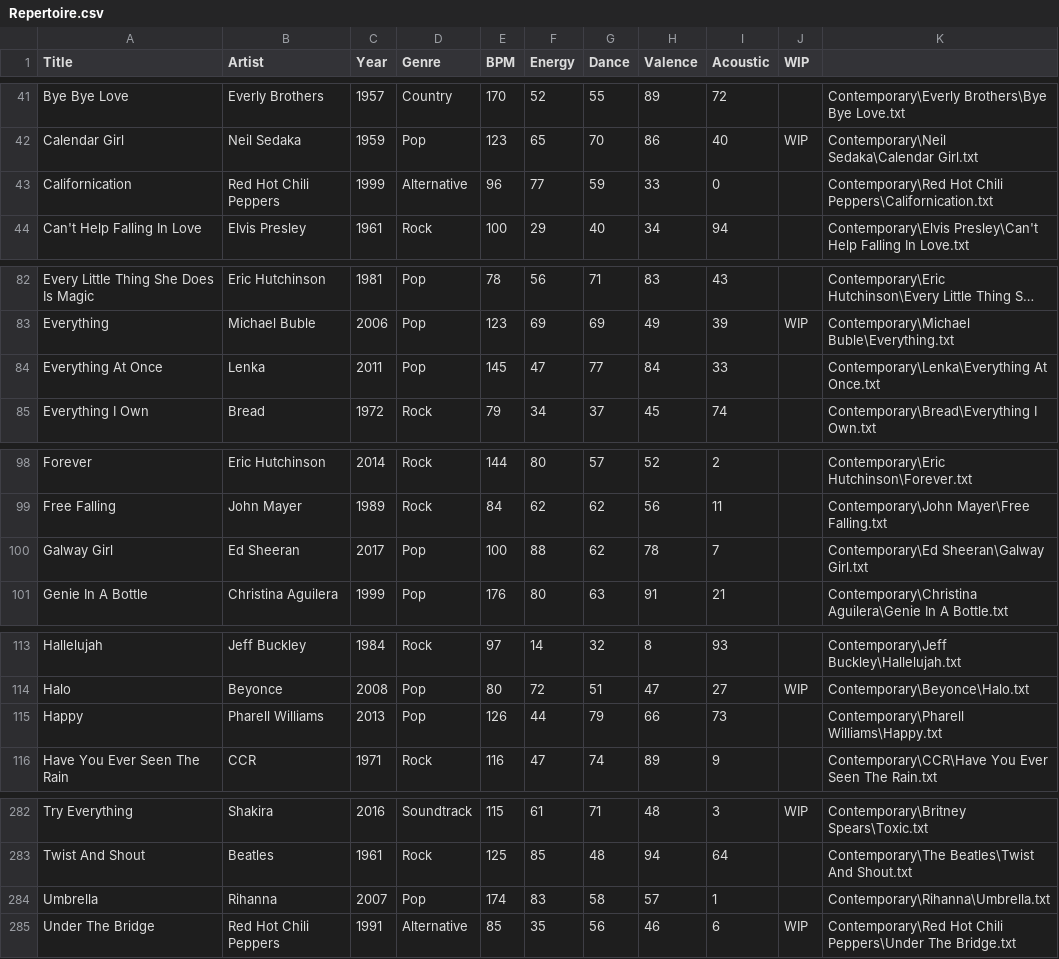
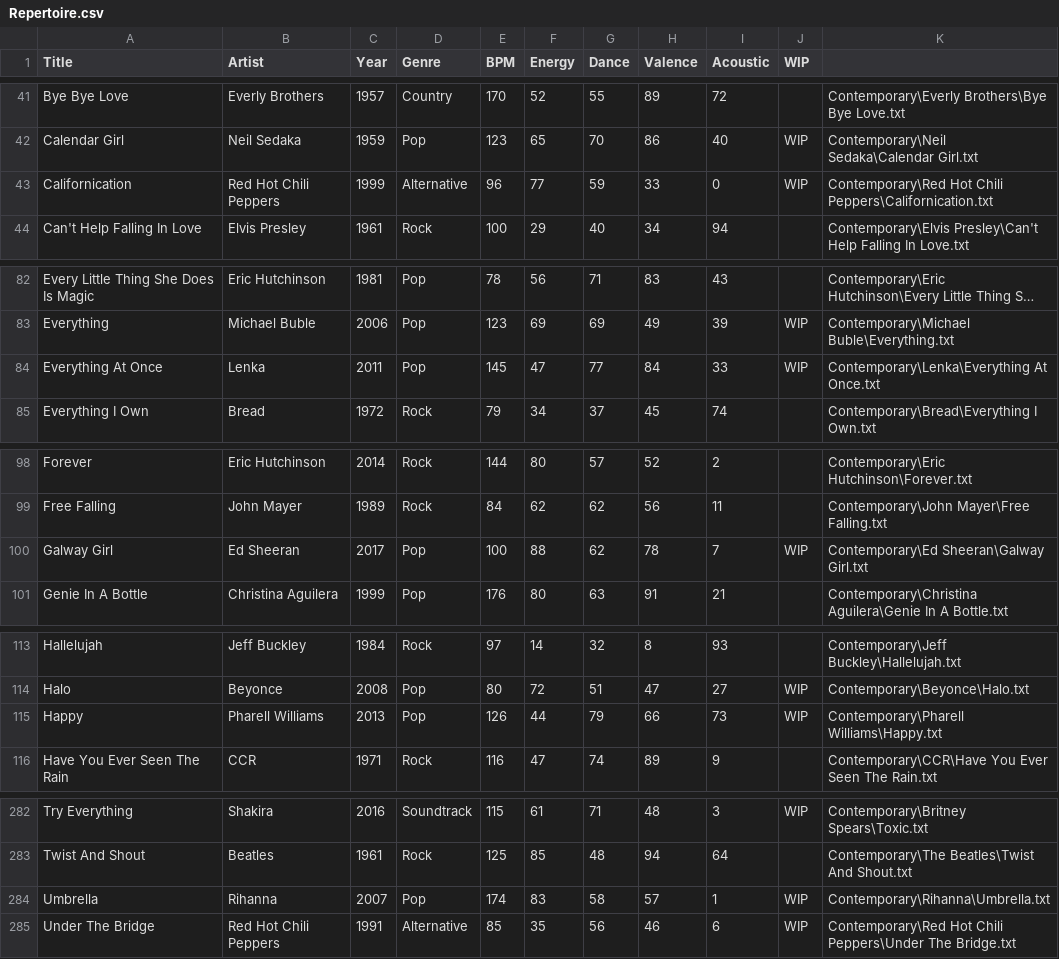
Before and after one commit to lemongrassgoa/lemongrassgoa.github.io, a CSV file: list/Repertoire.csv, drawn as a sheet; only a part is shown, gaps mark what is left out; long unchanged cells end in …; the diff names each change by its address in the sheet, - before the commit and + after, or states it on an @@ line.

Commit message:
update

```diff
--- a/list/Repertoire.csv
+++ b/list/Repertoire.csv
-J43 (WIP): (empty)
+J43 (WIP): WIP
-J84 (WIP): (empty)
+J84 (WIP): WIP
-J100 (WIP): (empty)
+J100 (WIP): WIP
-J115 (WIP): (empty)
+J115 (WIP): WIP
-J284 (WIP): (empty)
+J284 (WIP): WIP
```
